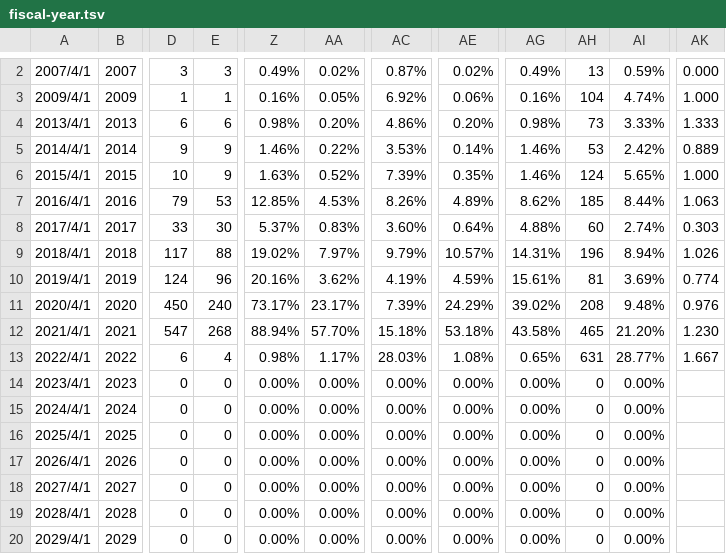
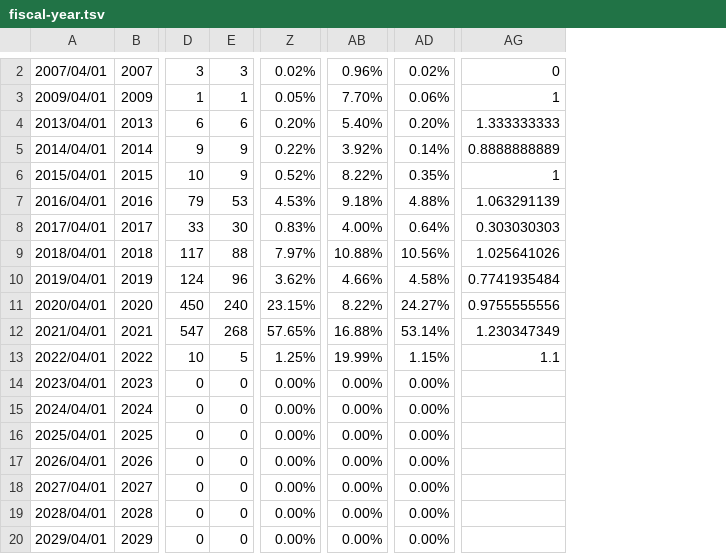
Before and after one commit to AsPJT/dream-dataset-harper, a TSV file: data/fiscal-year.tsv, drawn as a sheet; only a part is shown, gaps mark what is left out; removed rows and columns are numbered as before the commit, all else as after; the diff covers the shown part only; the diff names each change by its address in the sheet, - before the commit and + after, or states it on an @@ line.

```diff
--- a/data/fiscal-year.tsv
+++ b/data/fiscal-year.tsv
-column A, rows 2-20: 2007/4/1 | 2009/4/1 | 2013/4/1 | 2014/4/1 | 2015/4/1 | 2016/4/1 | 2017/4/1 | 2018/4/1 | 2019/4/1 | 2020/4/1 | 2021/4/1 | 2022/4/1 | 2023/4/1 | 2024/4/1 | 2025/4/1 | 2026/4/1 | 2027/4/1 | 2028/4/1 | 2029/4/1
+column A, rows 2-20: 2007/04/01 | 2009/04/01 | 2013/04/01 | 2014/04/01 | 2015/04/01 | 2016/04/01 | 2017/04/01 | 2018/04/01 | 2019/04/01 | 2020/04/01 | 2021/04/01 | 2022/04/01 | 2023/04/01 | 2024/04/01 | 2025/04/01 | 2026/04/01 | 2027/04/01 | 2028/04/01 | 2029/04/01
-column Z, rows 2-20: 0.49% | 0.16% | 0.98% | 1.46% | 1.63% | 12.85% | 5.37% | 19.02% | 20.16% | 73.17% | 88.94% | 0.98% | 0.00% | 0.00% | 0.00% | 0.00% | 0.00% | 0.00% | 0.00%
-column AG, rows 2-20: 0.49% | 0.16% | 0.98% | 1.46% | 1.46% | 8.62% | 4.88% | 14.31% | 15.61% | 39.02% | 43.58% | 0.65% | 0.00% | 0.00% | 0.00% | 0.00% | 0.00% | 0.00% | 0.00%
-column AH, rows 2-20: 13 | 104 | 73 | 53 | 124 | 185 | 60 | 196 | 81 | 208 | 465 | 631 | 0 | 0 | 0 | 0 | 0 | 0 | 0
-column AI, rows 2-20: 0.59% | 4.74% | 3.33% | 2.42% | 5.65% | 8.44% | 2.74% | 8.94% | 3.69% | 9.48% | 21.20% | 28.77% | 0.00% | 0.00% | 0.00% | 0.00% | 0.00% | 0.00% | 0.00%
-column AK, rows 2-13: 0.000 | 1.000 | 1.333 | 0.889 | 1.000 | 1.063 | 0.303 | 1.026 | 0.774 | 0.976 | 1.230 | 1.667
+column AG, rows 2-13: 0 | 1 | 1.333333333 | 0.8888888889 | 1 | 1.063291139 | 0.303030303 | 1.025641026 | 0.7741935484 | 0.9755555556 | 1.230347349 | 1.1
-AB2: 0.87%
+AB2: 0.96%
-AB3: 6.92%
+AB3: 7.70%
-AB4: 4.86%
+AB4: 5.40%
-AB5: 3.53%
+AB5: 3.92%
-AB6: 7.39%
+AB6: 8.22%
-AB7: 8.26%
+AB7: 9.18%
-AD7: 4.89%
+AD7: 4.88%
-AB8: 3.60%
+AB8: 4.00%
-AB9: 9.79%
+AB9: 10.88%
-AD9: 10.57%
+AD9: 10.56%
-AB10: 4.19%
+AB10: 4.66%
-AD10: 4.59%
+AD10: 4.58%
-Z11: 23.17%
+Z11: 23.15%
-AB11: 7.39%
+AB11: 8.22%
-AD11: 24.29%
+AD11: 24.27%
-Z12: 57.70%
+Z12: 57.65%
-AB12: 15.18%
+AB12: 16.88%
-AD12: 53.18%
+AD12: 53.14%
-D13: 6
+D13: 10
-E13: 4
+E13: 5
-Z13: 1.17%
+Z13: 1.25%
-AB13: 28.03%
+AB13: 19.99%
-AD13: 1.08%
+AD13: 1.15%
```
Also changed, not shown: 1 added row, 1 removed row and 12 edited cells elsewhere in this file.
